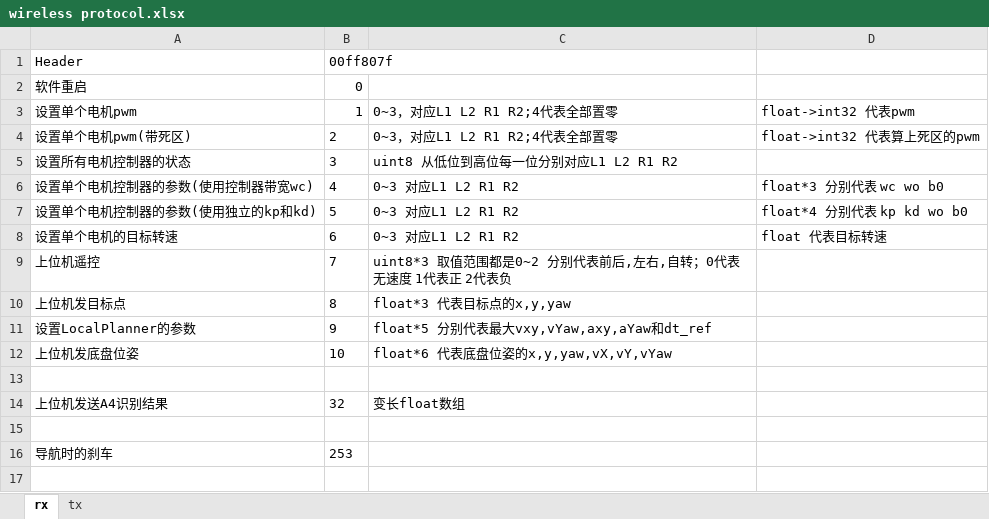
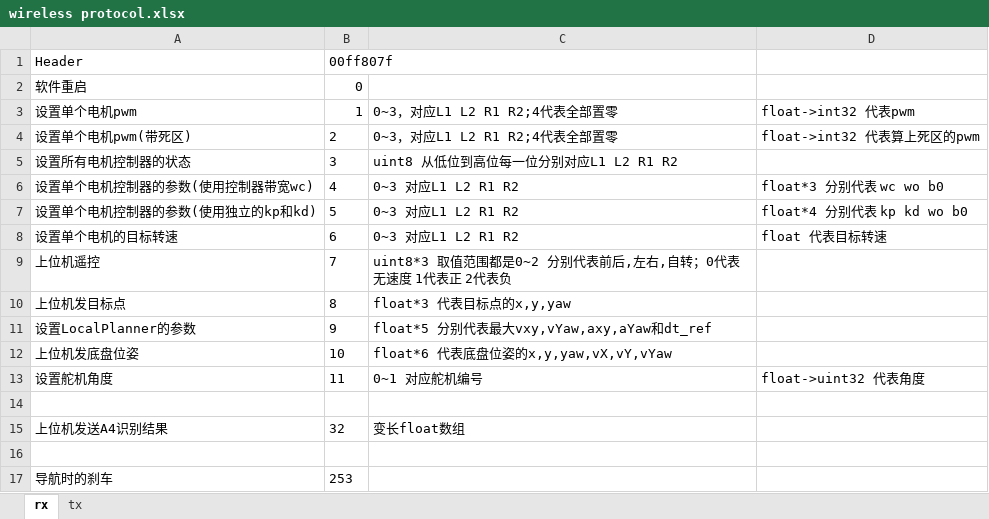
Before and after one commit to FredBill1/RT1064_Smartcar, an Excel workbook: wireless protocol.xlsx, sheet rx, drawn as a sheet; values as stored, in another font and other column widths than the file's, no borders; the diff names each change by its address in the sheet, - before the commit and + after, or states it on an @@ line.

```diff
--- a/wireless protocol.xlsx (sheet rx)
+++ b/wireless protocol.xlsx (sheet rx)
+row 13: 设置舵机角度 | 11 | 0~1 对应舵机编号 | float->uint32 代表角度
```
Also changed, not shown: 2 other files.
